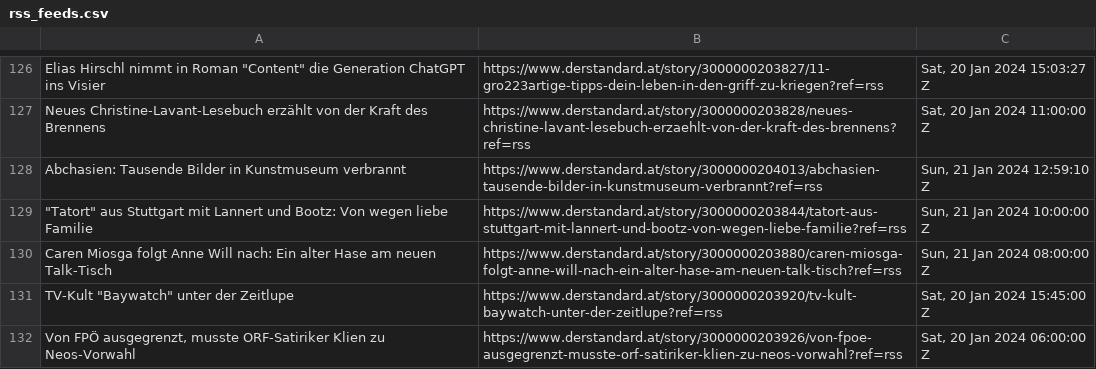
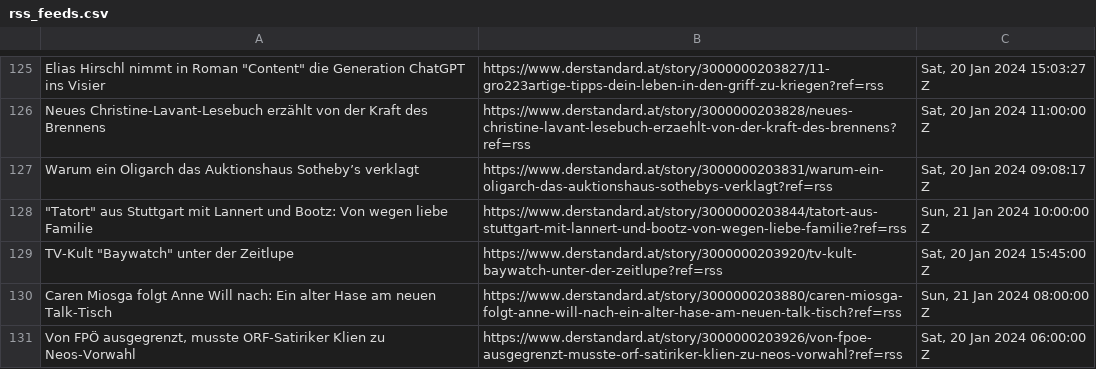
Before and after one commit to ic22b101/ode-end, a CSV file: rss_feeds.csv, drawn as a sheet; only a part is shown, gaps mark what is left out; removed rows and columns are numbered as before the commit, all else as after; the diff covers the shown part only; the diff names each change by its address in the sheet, - before the commit and + after, or states it on an @@ line.

```diff
--- a/rss_feeds.csv
+++ b/rss_feeds.csv
-row 128: Abchasien: Tausende Bilder in Kunstmuseum verbrannt | https://www.derstandard.at/story/3000000204013/abchasien-tausende-bilder-in-kunstmuseum-verbrannt?ref=rss | Sun, 21 Jan 2024 12:59:10 Z
+row 127: Warum ein Oligarch das Auktionshaus Sotheby’s verklagt | https://www.derstandard.at/story/3000000203831/warum-ein-oligarch-das-auktionshaus-sothebys-verklagt?ref=rss | Sat, 20 Jan 2024 09:08:17 Z
@@ row 131 moved to row 129: TV-Kult "Baywatch" unter der Zeitlupe @@
```
Also changed, not shown: 5 added rows, 6 removed rows and 22 moved rows elsewhere in this file, 4 other files.
